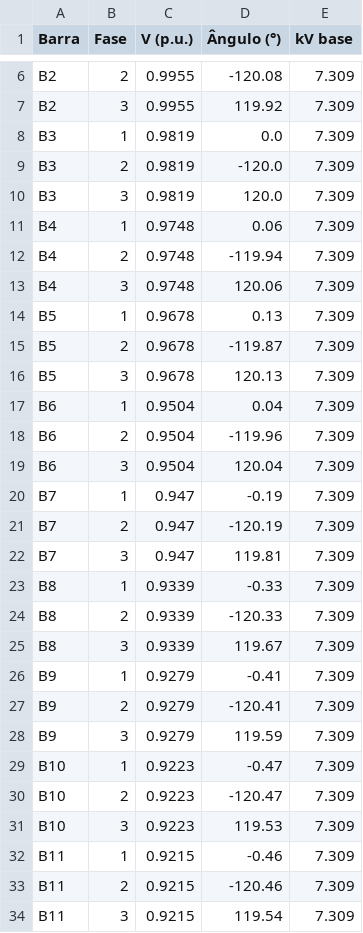
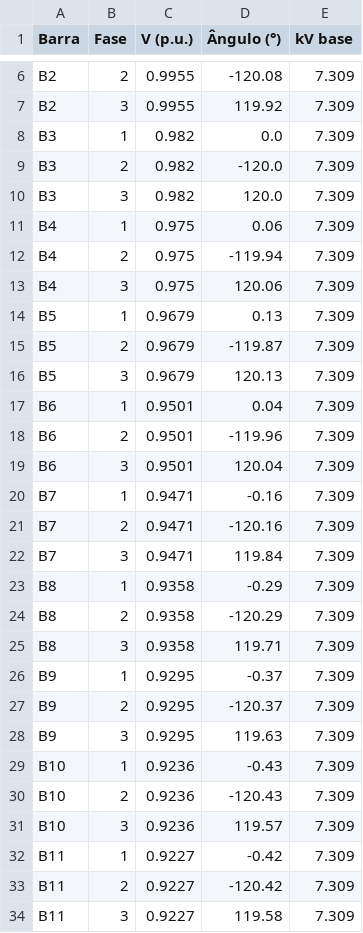
Before and after one commit to rafaxlacerda/projeto_de_formatura, a CSV file: configuracao_de_ambiente/resultados/tensoes_barras.csv, drawn as a sheet; only a part is shown, gaps mark what is left out; the diff covers the shown part only.

```diff
--- a/configuracao_de_ambiente/resultados/tensoes_barras.csv
+++ b/configuracao_de_ambiente/resultados/tensoes_barras.csv
@@ -7,28 +7,28 @@ B2,2,0.9955,-120.08,7.309
 B2,3,0.9955,119.92,7.309
-B3,1,0.9819,0.0,7.309
-B3,2,0.9819,-120.0,7.309
-B3,3,0.9819,120.0,7.309
-B4,1,0.9748,0.06,7.309
-B4,2,0.9748,-119.94,7.309
-B4,3,0.9748,120.06,7.309
-B5,1,0.9678,0.13,7.309
-B5,2,0.9678,-119.87,7.309
-B5,3,0.9678,120.13,7.309
-B6,1,0.9504,0.04,7.309
-B6,2,0.9504,-119.96,7.309
-B6,3,0.9504,120.04,7.309
-B7,1,0.947,-0.19,7.309
-B7,2,0.947,-120.19,7.309
-B7,3,0.947,119.81,7.309
-B8,1,0.9339,-0.33,7.309
-B8,2,0.9339,-120.33,7.309
-B8,3,0.9339,119.67,7.309
-B9,1,0.9279,-0.41,7.309
-B9,2,0.9279,-120.41,7.309
-B9,3,0.9279,119.59,7.309
-B10,1,0.9223,-0.47,7.309
-B10,2,0.9223,-120.47,7.309
-B10,3,0.9223,119.53,7.309
-B11,1,0.9215,-0.46,7.309
-B11,2,0.9215,-120.46,7.309
-B11,3,0.9215,119.54,7.309
+B3,1,0.982,0.0,7.309
+B3,2,0.982,-120.0,7.309
+B3,3,0.982,120.0,7.309
+B4,1,0.975,0.06,7.309
+B4,2,0.975,-119.94,7.309
+B4,3,0.975,120.06,7.309
+B5,1,0.9679,0.13,7.309
+B5,2,0.9679,-119.87,7.309
+B5,3,0.9679,120.13,7.309
+B6,1,0.9501,0.04,7.309
+B6,2,0.9501,-119.96,7.309
+B6,3,0.9501,120.04,7.309
+B7,1,0.9471,-0.16,7.309
+B7,2,0.9471,-120.16,7.309
+B7,3,0.9471,119.84,7.309
+B8,1,0.9358,-0.29,7.309
+B8,2,0.9358,-120.29,7.309
+B8,3,0.9358,119.71,7.309
+B9,1,0.9295,-0.37,7.309
+B9,2,0.9295,-120.37,7.309
+B9,3,0.9295,119.63,7.309
+B10,1,0.9236,-0.43,7.309
+B10,2,0.9236,-120.43,7.309
+B10,3,0.9236,119.57,7.309
+B11,1,0.9227,-0.42,7.309
+B11,2,0.9227,-120.42,7.309
+B11,3,0.9227,119.58,7.309
```
Also changed, not shown: 111 edited cells elsewhere in this file, configuracao_de_ambiente/resultados/correntes_linhas.csv, 1 other file.
